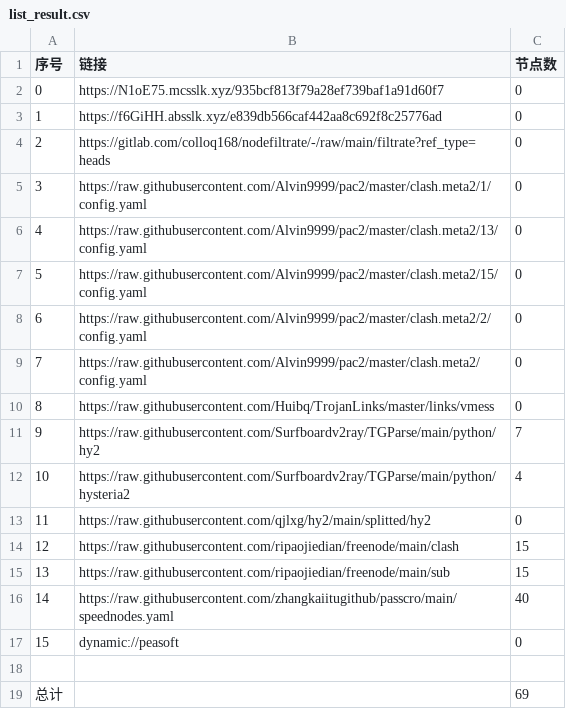
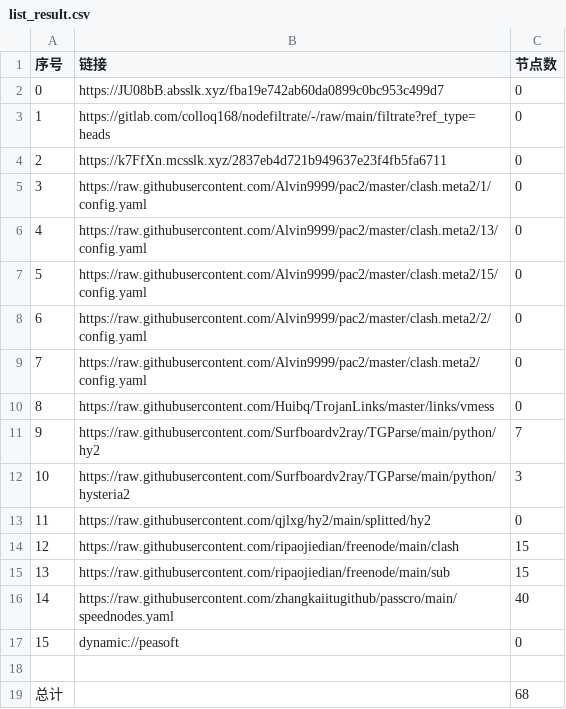
Before and after one commit to leo-qin815/AutoMergePublicNodes, a CSV file: list_result.csv, drawn as a sheet.

```diff
--- a/list_result.csv
+++ b/list_result.csv
@@ -1,5 +1,5 @@
 序号,链接,节点数
-0,https://N1oE75.mcsslk.xyz/935bcf813f79a28ef739baf1a91d60f7,0
-1,https://f6GiHH.absslk.xyz/e839db566caf442aa8c692f8c25776ad,0
-2,https://gitlab.com/colloq168/nodefiltrate/-/raw/main/filtrate?ref_type=heads,0
+0,https://JU08bB.absslk.xyz/fba19e742ab60da0899c0bc953c499d7,0
+1,https://gitlab.com/colloq168/nodefiltrate/-/raw/main/filtrate?ref_type=heads,0
+2,https://k7FfXn.mcsslk.xyz/2837eb4d721b949637e23f4fb5fa6711,0
 3,https://raw.githubusercontent.com/Alvin9999/pac2/master/clash.meta2/1/config.yaml,0
@@ -11,3 +11,3 @@
 9,https://raw.githubusercontent.com/Surfboardv2ray/TGParse/main/python/hy2,7
-10,https://raw.githubusercontent.com/Surfboardv2ray/TGParse/main/python/hysteria2,4
+10,https://raw.githubusercontent.com/Surfboardv2ray/TGParse/main/python/hysteria2,3
 11,https://raw.githubusercontent.com/qjlxg/hy2/main/splitted/hy2,0
@@ -18,2 +18,2 @@
 
-总计,,69
+总计,,68
```
Also changed, not shown: 17 other files.
